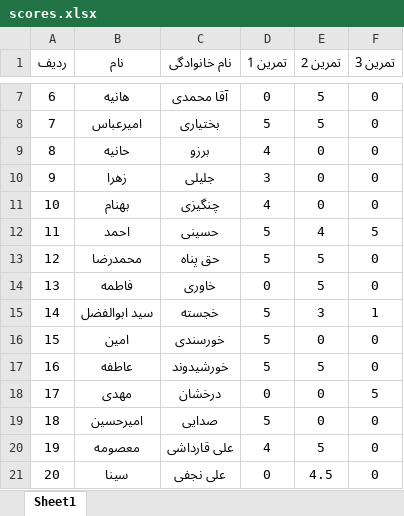
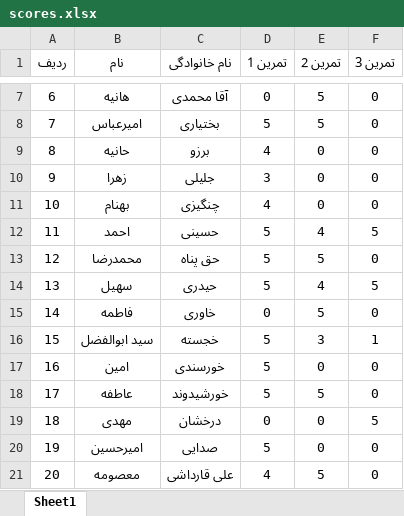
Before and after one commit to codeparameter/scores, an Excel workbook: scores.xlsx, sheet Sheet1, drawn as a sheet; only a part is shown, gaps mark what is left out; the shorter side is filled out with more unchanged rows; values as stored, in another font and other column widths than the file's, no borders; addresses are those after the commit; the diff names each change by its address in the sheet, - before the commit and + after, or states it on an @@ line.

Commit message:
ready tp deliver

```diff
--- a/scores.xlsx (sheet Sheet1)
+++ b/scores.xlsx (sheet Sheet1)
+row 14: 13 | سهیل | حیدری | 5 | 4 | 5
@@ column A (ردیف) renumbered from row 15 down @@
```
